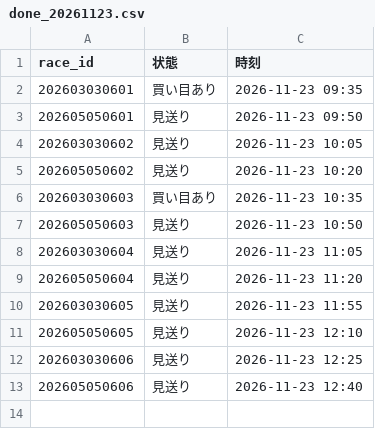
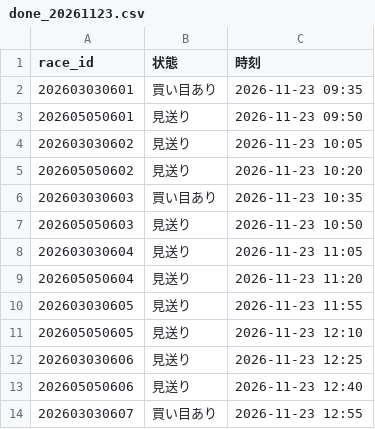
Before and after one commit to ojplmokn-rgb/keiba-auto, a CSV file: data/state/done_20261123.csv, drawn as a sheet; the diff names each change by its address in the sheet, - before the commit and + after, or states it on an @@ line.

```diff
--- a/data/state/done_20261123.csv
+++ b/data/state/done_20261123.csv
+row 14: 202603030607 | 買い目あり | 2026-11-23 12:55
```
Also changed, not shown: data/keiba_history/s5_tool/all_log.csv, 1 other file.
